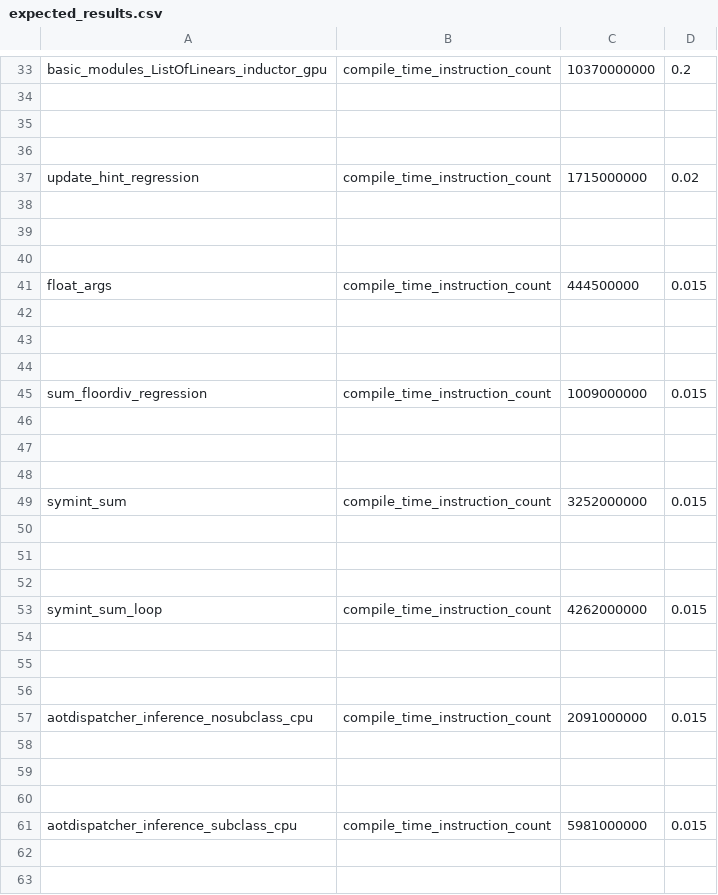
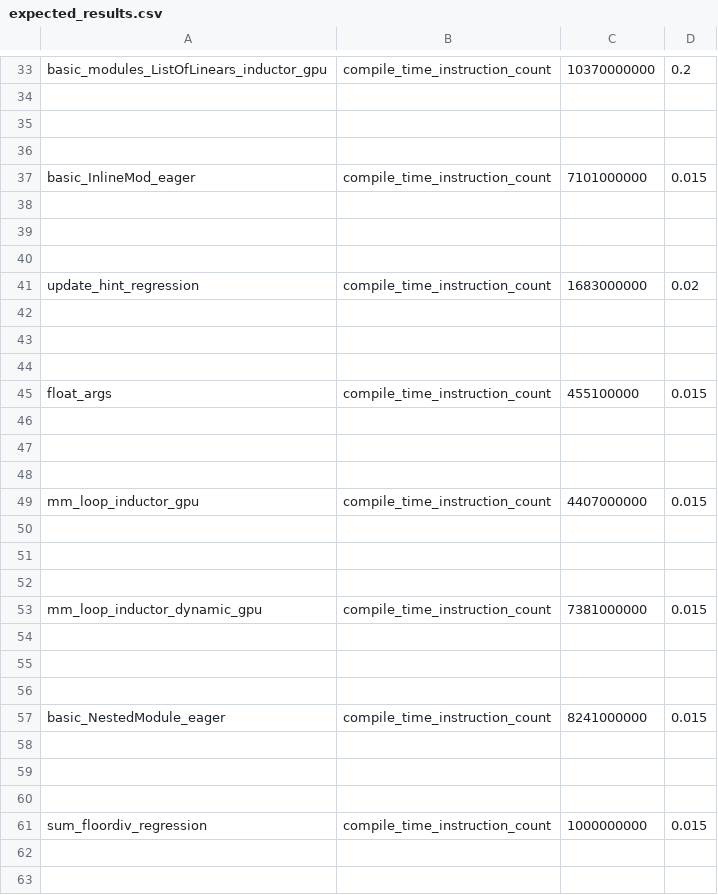
Before and after one commit to vortex-dev11/pytorch, a CSV file: benchmarks/dynamo/pr_time_benchmarks/expected_results.csv, drawn as a sheet; only a part is shown, gaps mark what is left out; the shorter side is filled out with more unchanged rows; the diff covers the shown part only.

```diff
--- a/benchmarks/dynamo/pr_time_benchmarks/expected_results.csv
+++ b/benchmarks/dynamo/pr_time_benchmarks/expected_results.csv
@@ -36,3 +36,3 @@ basic_modules_ListOfLinears_inductor_gpu,compile_time_instruction_count,10370000
 
-update_hint_regression,compile_time_instruction_count,1715000000,0.02
+basic_InlineMod_eager,compile_time_instruction_count,7101000000,0.015
 
@@ -40,3 +40,3 @@ update_hint_regression,compile_time_instruction_count,1715000000,0.02
 
-float_args,compile_time_instruction_count,444500000,0.015
+update_hint_regression,compile_time_instruction_count,1683000000,0.02
 
@@ -44,3 +44,19 @@ float_args,compile_time_instruction_count,444500000,0.015
 
-sum_floordiv_regression,compile_time_instruction_count,1009000000,0.015
+float_args,compile_time_instruction_count,455100000,0.015
+
+
+
+mm_loop_inductor_gpu,compile_time_instruction_count,4407000000,0.015
+
+
+
+mm_loop_inductor_dynamic_gpu,compile_time_instruction_count,7381000000,0.015
+
+
+
+basic_NestedModule_eager,compile_time_instruction_count,8241000000,0.015
+
+
+
+sum_floordiv_regression,compile_time_instruction_count,1000000000,0.015
 
```
Also changed, not shown: 4 edited cells elsewhere in this file, 3 other files.
